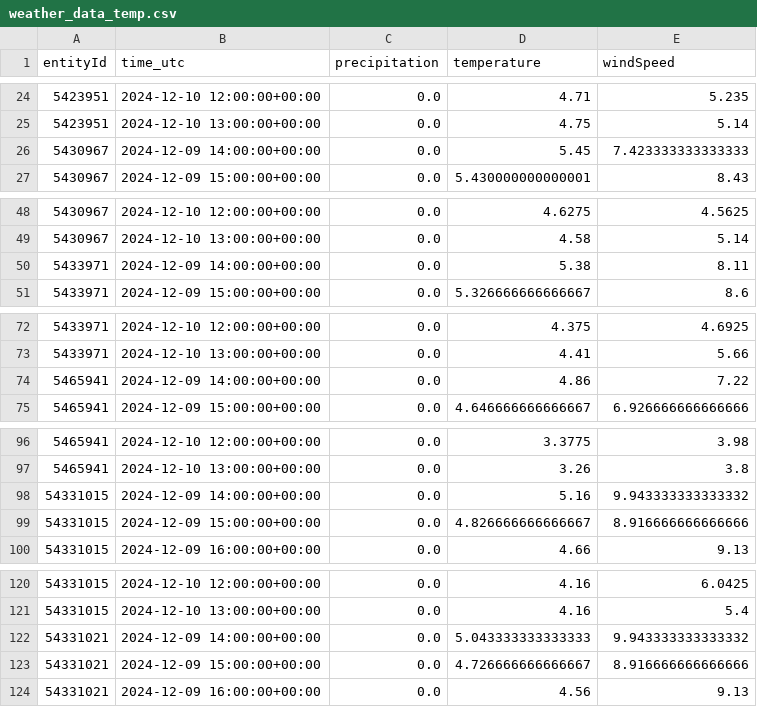
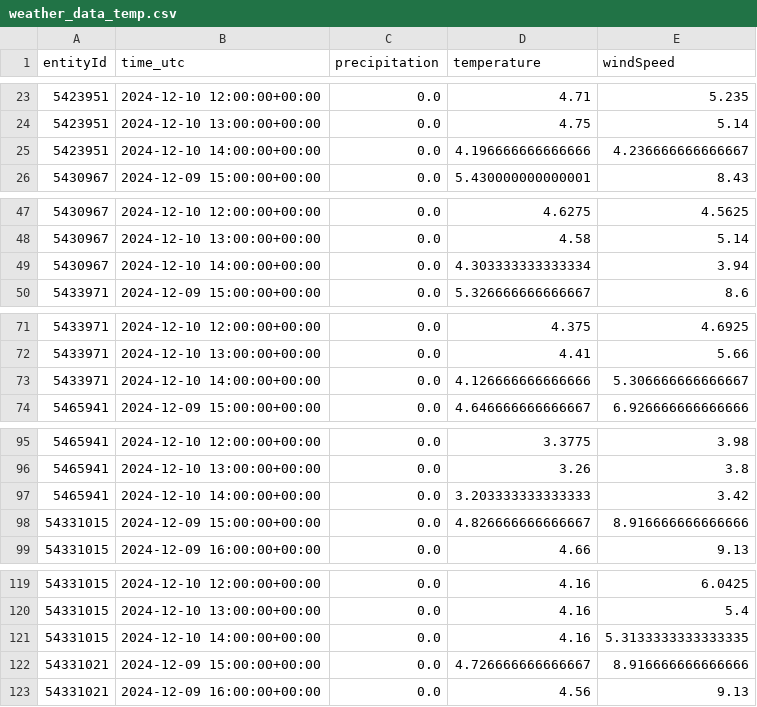
Before and after one commit to Claas99/sprottenflotte_pred_tool, a CSV file: data/weather_data_temp.csv, drawn as a sheet; only a part is shown, gaps mark what is left out; the diff covers the shown part only.

Commit message:
Update data/weather_data_temp.csv file

```diff
--- a/data/weather_data_temp.csv
+++ b/data/weather_data_temp.csv
@@ -25,3 +24,3 @@ entityId,time_utc,precipitation,temperature,windSpeed
 5423951,2024-12-10 13:00:00+00:00,0.0,4.75,5.14
-5430967,2024-12-09 14:00:00+00:00,0.0,5.45,7.423333333333333
+5423951,2024-12-10 14:00:00+00:00,0.0,4.196666666666666,4.236666666666667
 5430967,2024-12-09 15:00:00+00:00,0.0,5.430000000000001,8.43
@@ -49,3 +48,3 @@ entityId,time_utc,precipitation,temperature,windSpeed
 5430967,2024-12-10 13:00:00+00:00,0.0,4.58,5.14
-5433971,2024-12-09 14:00:00+00:00,0.0,5.38,8.11
+5430967,2024-12-10 14:00:00+00:00,0.0,4.303333333333334,3.94
 5433971,2024-12-09 15:00:00+00:00,0.0,5.326666666666667,8.6
@@ -73,3 +72,3 @@ entityId,time_utc,precipitation,temperature,windSpeed
 5433971,2024-12-10 13:00:00+00:00,0.0,4.41,5.66
-5465941,2024-12-09 14:00:00+00:00,0.0,4.86,7.22
+5433971,2024-12-10 14:00:00+00:00,0.0,4.126666666666666,5.306666666666667
 5465941,2024-12-09 15:00:00+00:00,0.0,4.646666666666667,6.926666666666666
@@ -97,3 +96,3 @@ entityId,time_utc,precipitation,temperature,windSpeed
 5465941,2024-12-10 13:00:00+00:00,0.0,3.26,3.8
-54331015,2024-12-09 14:00:00+00:00,0.0,5.16,9.943333333333332
+5465941,2024-12-10 14:00:00+00:00,0.0,3.203333333333333,3.42
 54331015,2024-12-09 15:00:00+00:00,0.0,4.826666666666667,8.916666666666666
@@ -121,3 +120,3 @@ entityId,time_utc,precipitation,temperature,windSpeed
 54331015,2024-12-10 13:00:00+00:00,0.0,4.16,5.4
-54331021,2024-12-09 14:00:00+00:00,0.0,5.043333333333333,9.943333333333332
+54331015,2024-12-10 14:00:00+00:00,0.0,4.16,5.3133333333333335
 54331021,2024-12-09 15:00:00+00:00,0.0,4.726666666666667,8.916666666666666
```
Also changed, not shown: 2 added rows and 2 removed rows elsewhere in this file.
